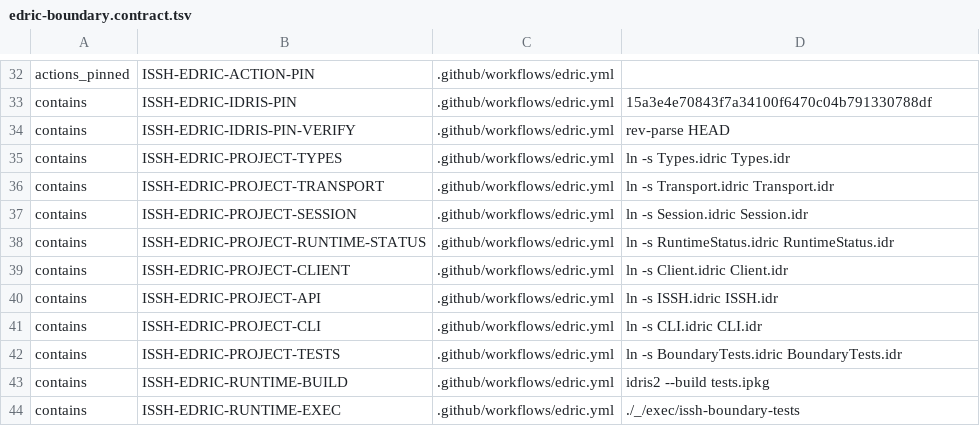
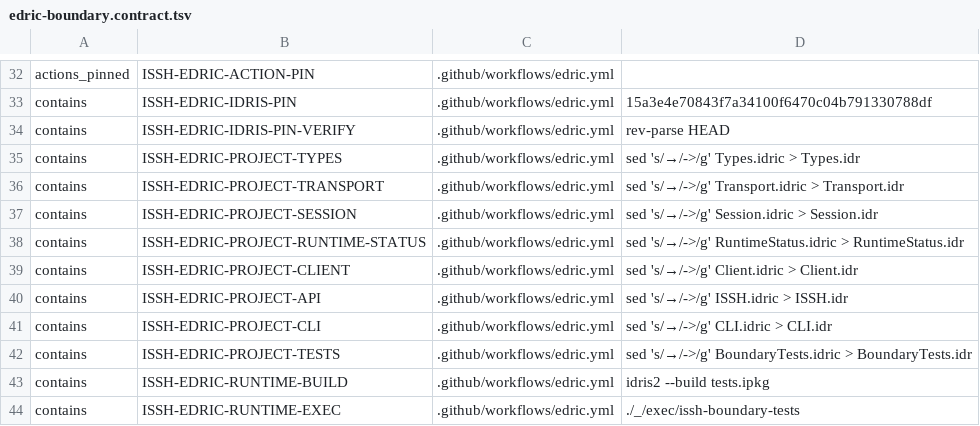
Before and after one commit to isomorphisms/issh, a TSV file: ci/edric-boundary.contract.tsv, drawn as a sheet; only a part is shown, gaps mark what is left out.

Commit message:
Watch translated Idris2 source projection

```diff
--- a/ci/edric-boundary.contract.tsv
+++ b/ci/edric-boundary.contract.tsv
@@ -34,10 +34,10 @@ contains	ISSH-EDRIC-IDRIS-PIN	.github/workflows/edric.yml	15a3e4e70843f7a34100f6
 contains	ISSH-EDRIC-IDRIS-PIN-VERIFY	.github/workflows/edric.yml	rev-parse HEAD
-contains	ISSH-EDRIC-PROJECT-TYPES	.github/workflows/edric.yml	ln -s Types.idric Types.idr
-contains	ISSH-EDRIC-PROJECT-TRANSPORT	.github/workflows/edric.yml	ln -s Transport.idric Transport.idr
-contains	ISSH-EDRIC-PROJECT-SESSION	.github/workflows/edric.yml	ln -s Session.idric Session.idr
-contains	ISSH-EDRIC-PROJECT-RUNTIME-STATUS	.github/workflows/edric.yml	ln -s RuntimeStatus.idric RuntimeStatus.idr
-contains	ISSH-EDRIC-PROJECT-CLIENT	.github/workflows/edric.yml	ln -s Client.idric Client.idr
-contains	ISSH-EDRIC-PROJECT-API	.github/workflows/edric.yml	ln -s ISSH.idric ISSH.idr
-contains	ISSH-EDRIC-PROJECT-CLI	.github/workflows/edric.yml	ln -s CLI.idric CLI.idr
-contains	ISSH-EDRIC-PROJECT-TESTS	.github/workflows/edric.yml	ln -s BoundaryTests.idric BoundaryTests.idr
+contains	ISSH-EDRIC-PROJECT-TYPES	.github/workflows/edric.yml	sed 's/→/->/g' Types.idric > Types.idr
+contains	ISSH-EDRIC-PROJECT-TRANSPORT	.github/workflows/edric.yml	sed 's/→/->/g' Transport.idric > Transport.idr
+contains	ISSH-EDRIC-PROJECT-SESSION	.github/workflows/edric.yml	sed 's/→/->/g' Session.idric > Session.idr
+contains	ISSH-EDRIC-PROJECT-RUNTIME-STATUS	.github/workflows/edric.yml	sed 's/→/->/g' RuntimeStatus.idric > RuntimeStatus.idr
+contains	ISSH-EDRIC-PROJECT-CLIENT	.github/workflows/edric.yml	sed 's/→/->/g' Client.idric > Client.idr
+contains	ISSH-EDRIC-PROJECT-API	.github/workflows/edric.yml	sed 's/→/->/g' ISSH.idric > ISSH.idr
+contains	ISSH-EDRIC-PROJECT-CLI	.github/workflows/edric.yml	sed 's/→/->/g' CLI.idric > CLI.idr
+contains	ISSH-EDRIC-PROJECT-TESTS	.github/workflows/edric.yml	sed 's/→/->/g' BoundaryTests.idric > BoundaryTests.idr
 contains	ISSH-EDRIC-RUNTIME-BUILD	.github/workflows/edric.yml	idris2 --build tests.ipkg
```
